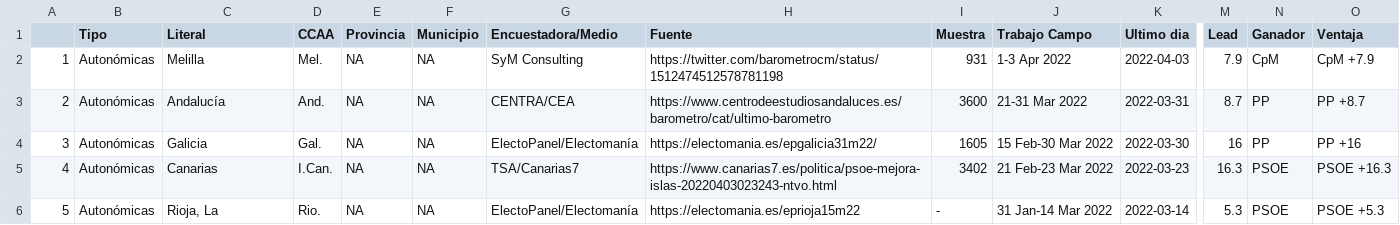
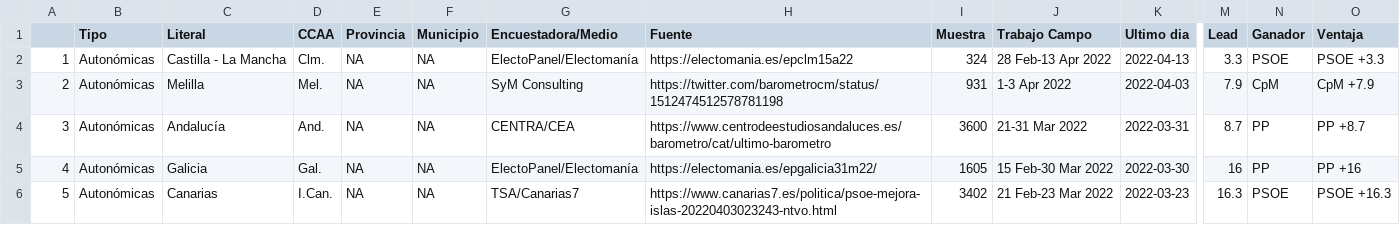
Before and after one commit to endikasatu/encuestas_esp, a CSV file: data/spain_latest_polls_ccaa.csv, drawn as a sheet; only a part is shown, gaps mark what is left out; removed rows and columns are numbered as before the commit, all else as after; rows hold the shown columns only; the diff names each change by its address in the sheet, - before the commit and + after, or states it on an @@ line.

```diff
--- a/data/spain_latest_polls_ccaa.csv
+++ b/data/spain_latest_polls_ccaa.csv
+row 2: 1 | Autonómicas | Castilla - La Mancha | Clm. | NA | NA | ElectoPanel/Electomanía | https://electomania.es/epclm15a22 | 324 | 28 Feb-13 Apr 2022 | 2022-04-13 | 3.3 | PSOE | PSOE +3.3
@@ column A renumbered between rows 3 and 6 @@
-row 6: 5 | Autonómicas | Rioja, La | Rio. | NA | NA | ElectoPanel/Electomanía | https://electomania.es/eprioja15m22 | - | 31 Jan-14 Mar 2022 | 2022-03-14 | 5.3 | PSOE | PSOE +5.3
```
Also changed, not shown: data/spain_latest_polls.csv, 1 other file.
